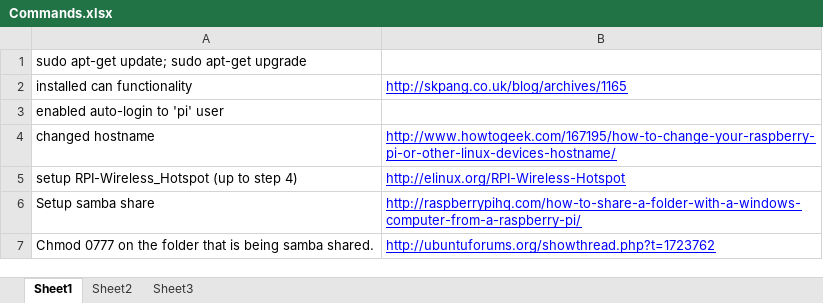
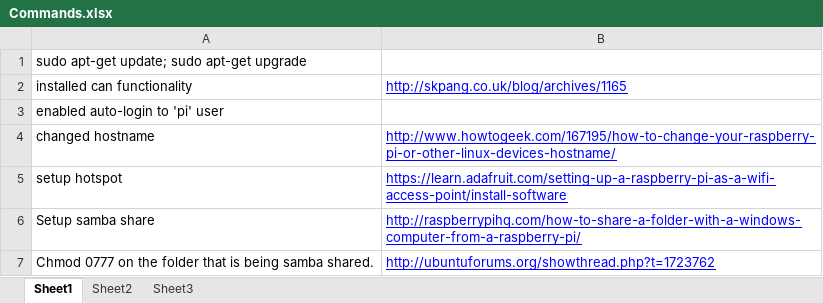
Before and after one commit to jchernus/CAN-Bus-Datalogger, an Excel workbook: Datalogger V2/Commands.xlsx, sheet Sheet1, drawn as a sheet; values as stored, in another font and other column widths than the file's, no borders; removed rows and columns are numbered as before the commit, all else as after; the diff names each change by its address in the sheet, - before the commit and + after, or states it on an @@ line.

```diff
--- a/Datalogger V2/Commands.xlsx (sheet Sheet1)
+++ b/Datalogger V2/Commands.xlsx (sheet Sheet1)
-row 5: setup RPI-Wireless_Hotspot (up to step 4) | http://elinux.org/RPI-Wireless-Hotspot
+row 5: setup hotspot | https://learn.adafruit.com/setting-up-a-raspberry-pi-as-a-wifi-access-point/install-software
```
Also changed, not shown: 1 other file.
